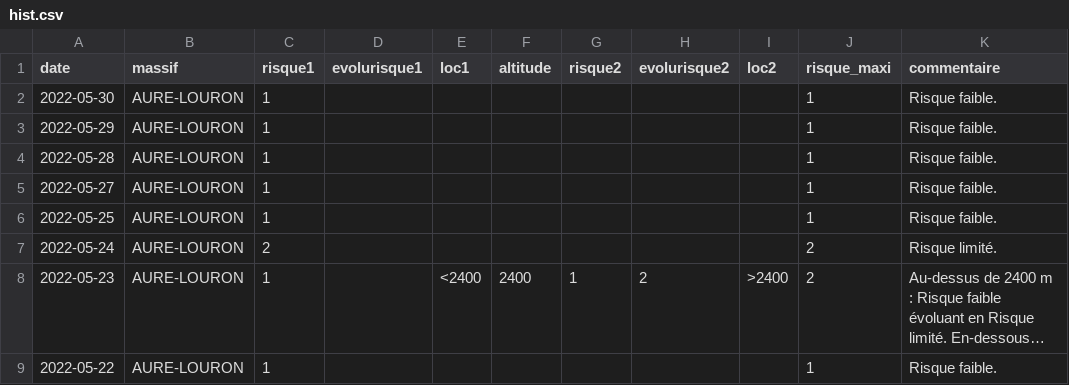
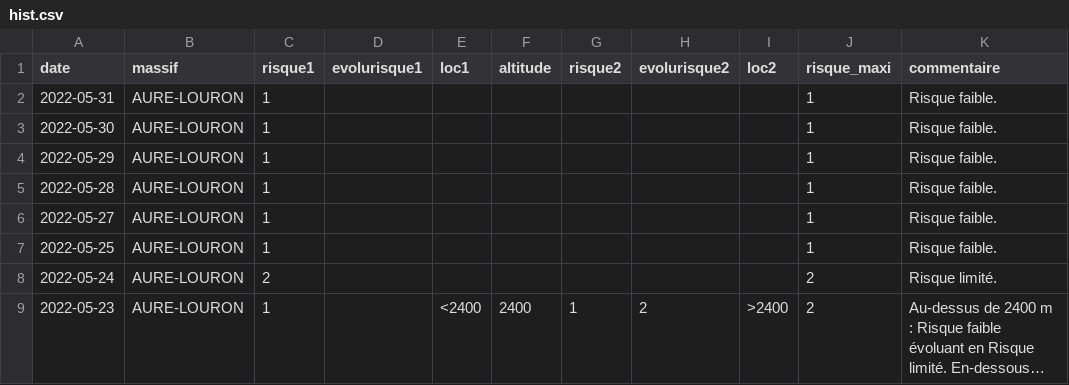
Before and after one commit to qloridant/meteofrance_bra_hist, a CSV file: src/data/AURE-LOURON/hist.csv, drawn as a sheet; only a part is shown; the shorter side is filled out with more unchanged rows; long unchanged cells end in ….

Commit message:
Daily automatic file update

```diff
--- a/src/data/AURE-LOURON/hist.csv
+++ b/src/data/AURE-LOURON/hist.csv
@@ -1,2 +1,3 @@
 date, massif, risque1, evolurisque1, loc1, altitude, risque2, evolurisque2, loc2, risque_maxi, commentaire
+2022-05-31,AURE-LOURON,1,,,,,,,1,Risque faible.
 2022-05-30,AURE-LOURON,1,,,,,,,1,Risque faible.
```
